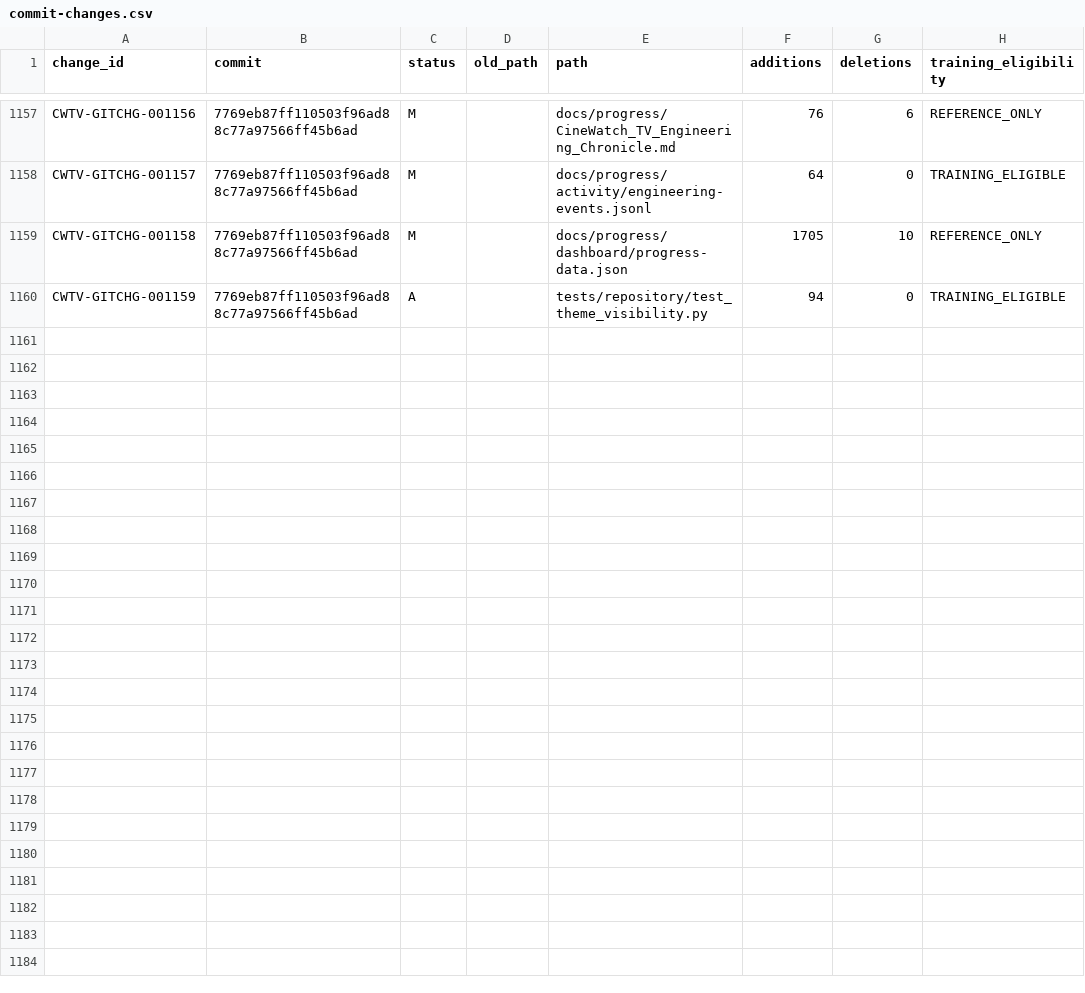
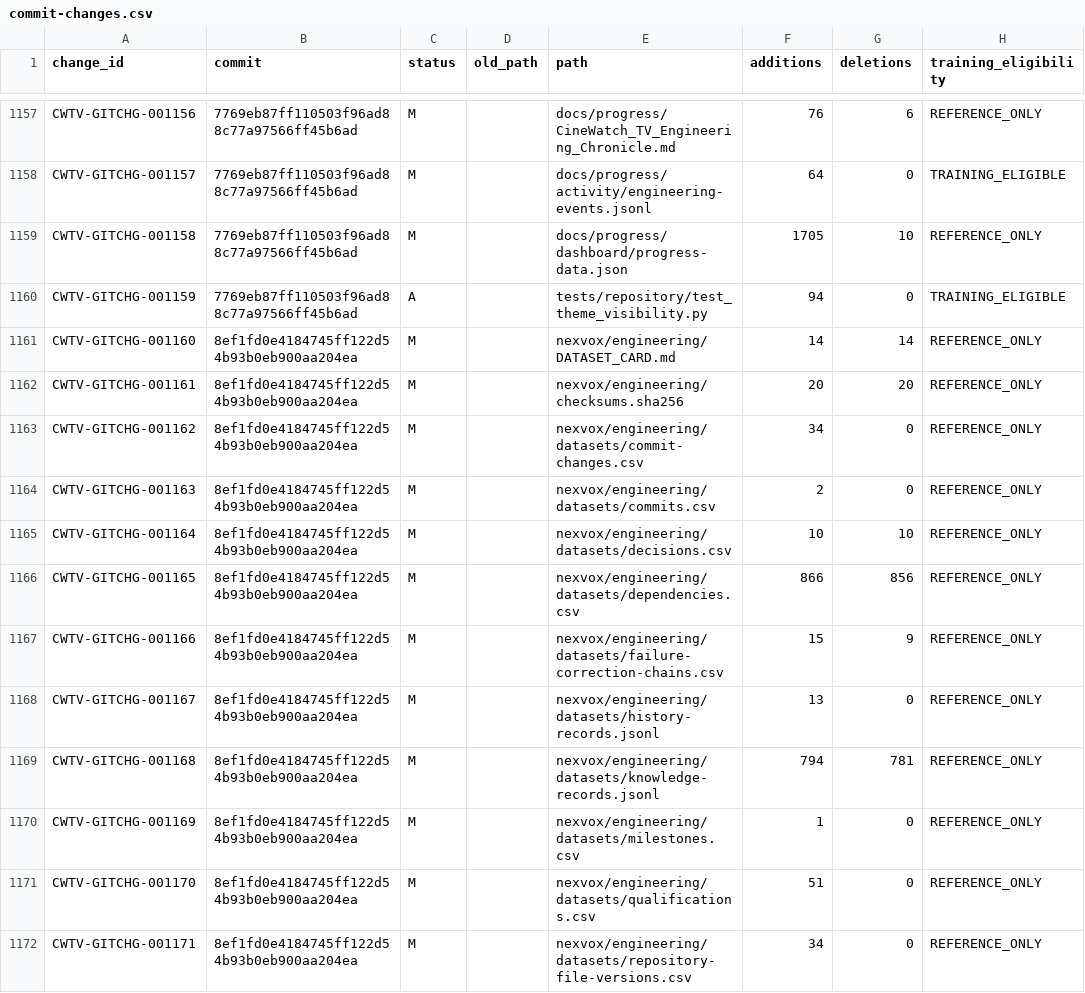
Before and after one commit to Asleki/cinewatch-tv, a CSV file: nexvox/engineering/datasets/commit-changes.csv, drawn as a sheet; only a part is shown, gaps mark what is left out; the diff covers the shown part only.

Commit message:
chore(nexvox): project UI governance closure for 60b73b7
NexVox-Source-Commit: 60b73b71a292792dc78a33c1469f5da2df9cf028
NexVox-Projection: true

```diff
--- a/nexvox/engineering/datasets/commit-changes.csv
+++ b/nexvox/engineering/datasets/commit-changes.csv
@@ -1160 +1160,13 @@ CWTV-GITCHG-001158,7769eb87ff110503f96ad88c77a97566ff45b6ad,M,,docs/progress/das
 CWTV-GITCHG-001159,7769eb87ff110503f96ad88c77a97566ff45b6ad,A,,tests/repository/test_theme_visibility.py,94,0,TRAINING_ELIGIBLE
+CWTV-GITCHG-001160,8ef1fd0e4184745ff122d54b93b0eb900aa204ea,M,,nexvox/engineering/DATASET_CARD.md,14,14,REFERENCE_ONLY
+CWTV-GITCHG-001161,8ef1fd0e4184745ff122d54b93b0eb900aa204ea,M,,nexvox/engineering/checksums.sha256,20,20,REFERENCE_ONLY
+CWTV-GITCHG-001162,8ef1fd0e4184745ff122d54b93b0eb900aa204ea,M,,nexvox/engineering/datasets/commit-changes.csv,34,0,REFERENCE_ONLY
+CWTV-GITCHG-001163,8ef1fd0e4184745ff122d54b93b0eb900aa204ea,M,,nexvox/engineering/datasets/commits.csv,2,0,REFERENCE_ONLY
+CWTV-GITCHG-001164,8ef1fd0e4184745ff122d54b93b0eb900aa204ea,M,,nexvox/engineering/datasets/decisions.csv,10,10,REFERENCE_ONLY
+CWTV-GITCHG-001165,8ef1fd0e4184745ff122d54b93b0eb900aa204ea,M,,nexvox/engineering/datasets/dependencies.csv,866,856,REFERENCE_ONLY
+CWTV-GITCHG-001166,8ef1fd0e4184745ff122d54b93b0eb900aa204ea,M,,nexvox/engineering/datasets/failure-correction-chains.csv,15,9,REFERENCE_ONLY
+CWTV-GITCHG-001167,8ef1fd0e4184745ff122d54b93b0eb900aa204ea,M,,nexvox/engineering/datasets/history-records.jsonl,13,0,REFERENCE_ONLY
+CWTV-GITCHG-001168,8ef1fd0e4184745ff122d54b93b0eb900aa204ea,M,,nexvox/engineering/datasets/knowledge-records.jsonl,794,781,REFERENCE_ONLY
+CWTV-GITCHG-001169,8ef1fd0e4184745ff122d54b93b0eb900aa204ea,M,,nexvox/engineering/datasets/milestones.csv,1,0,REFERENCE_ONLY
+CWTV-GITCHG-001170,8ef1fd0e4184745ff122d54b93b0eb900aa204ea,M,,nexvox/engineering/datasets/qualifications.csv,51,0,REFERENCE_ONLY
+CWTV-GITCHG-001171,8ef1fd0e4184745ff122d54b93b0eb900aa204ea,M,,nexvox/engineering/datasets/repository-file-versions.csv,34,0,REFERENCE_ONLY
```
Also changed, not shown: 12 added rows elsewhere in this file, nexvox/engineering/datasets/commits.csv, nexvox/engineering/datasets/decisions.csv, 14 other files.
